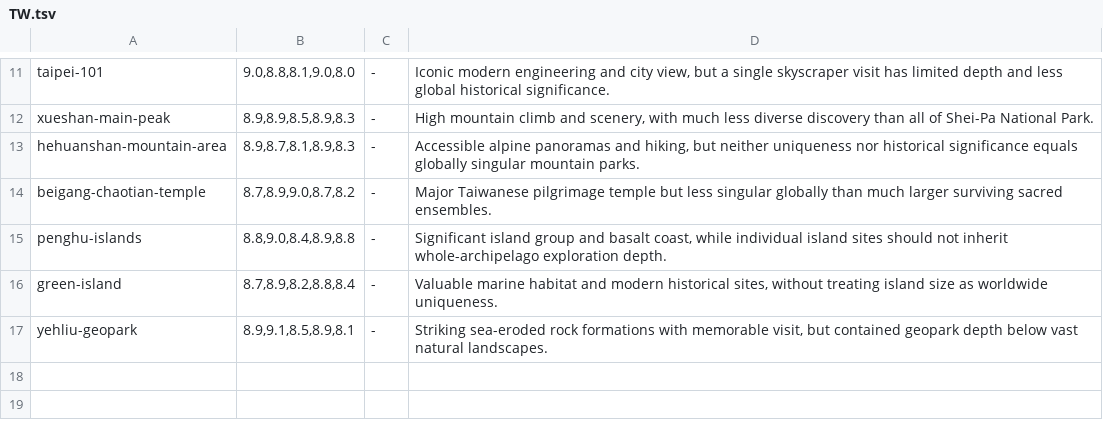
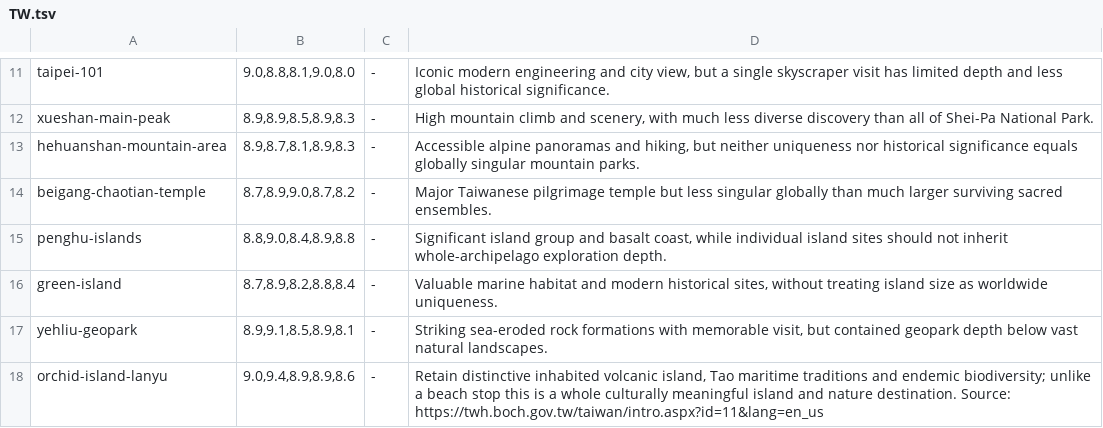
Before and after one commit to Persie0/TopTravelList, a TSV file: methodology/sight-review-decisions-2026/TW.tsv, drawn as a sheet; only a part is shown, gaps mark what is left out; the diff names each change by its address in the sheet, - before the commit and + after, or states it on an @@ line.

Commit message:
audit: research and document 1 remaining 90+ TW sights

```diff
--- a/methodology/sight-review-decisions-2026/TW.tsv
+++ b/methodology/sight-review-decisions-2026/TW.tsv
+row 18: orchid-island-lanyu | 9.0,9.4,8.9,8.9,8.6 | - | Retain distinctive inhabited volcanic island, Tao maritime traditions and endemic biodiversity; unlike a beach stop this is a whole culturally meaningful island and nature destination. Source: https://twh.boch.gov.tw/taiwan/intro.aspx?id=11&lang=en_us
```
